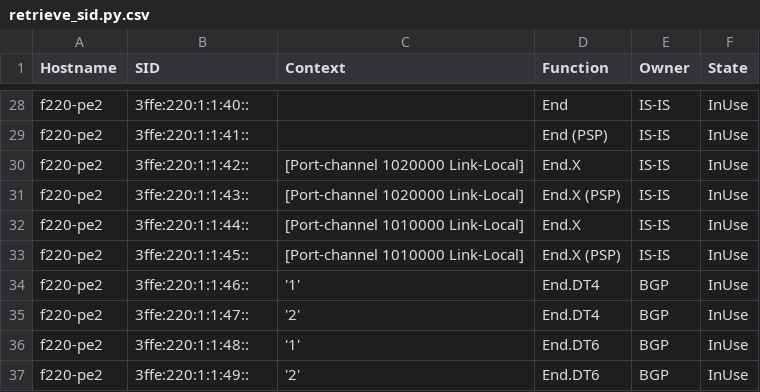
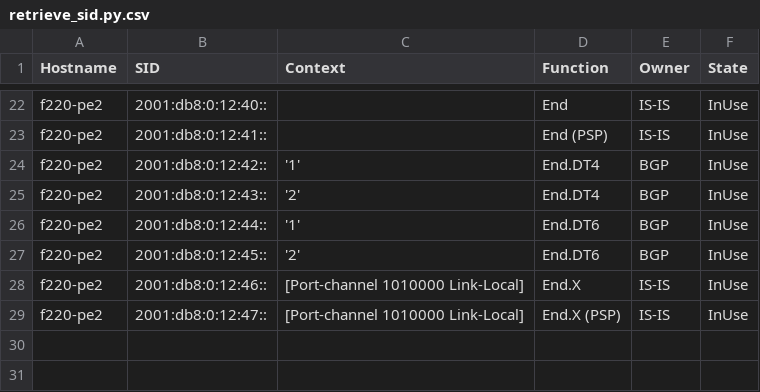
Before and after one commit to takamitsu-iida/pyats-fitelnet, a CSV file: examples/log/retrieve_sid.py.csv, drawn as a sheet; only a part is shown, gaps mark what is left out; removed rows and columns are numbered as before the commit, all else as after; the diff covers the shown part only; the diff names each change by its address in the sheet, - before the commit and + after, or states it on an @@ line.

```diff
--- a/examples/log/retrieve_sid.py.csv
+++ b/examples/log/retrieve_sid.py.csv
-B22 (SID): 3ffe:220:1:1:40::
+B22 (SID): 2001:db8:0:12:40::
-B23 (SID): 3ffe:220:1:1:41::
+B23 (SID): 2001:db8:0:12:41::
-row 30: f220-pe2 | 3ffe:220:1:1:42:: | [Port-channel 1020000 Link-Local] | End.X | IS-IS | InUse
-row 31: f220-pe2 | 3ffe:220:1:1:43:: | [Port-channel 1020000 Link-Local] | End.X (PSP) | IS-IS | InUse
-row 32: f220-pe2 | 3ffe:220:1:1:44:: | [Port-channel 1010000 Link-Local] | End.X | IS-IS | InUse
-row 33: f220-pe2 | 3ffe:220:1:1:45:: | [Port-channel 1010000 Link-Local] | End.X (PSP) | IS-IS | InUse
-B24 (SID): 3ffe:220:1:1:46::
+B24 (SID): 2001:db8:0:12:42::
-B25 (SID): 3ffe:220:1:1:47::
+B25 (SID): 2001:db8:0:12:43::
-B26 (SID): 3ffe:220:1:1:48::
+B26 (SID): 2001:db8:0:12:44::
-B27 (SID): 3ffe:220:1:1:49::
+B27 (SID): 2001:db8:0:12:45::
+row 28: f220-pe2 | 2001:db8:0:12:46:: | [Port-channel 1010000 Link-Local] | End.X | IS-IS | InUse
+row 29: f220-pe2 | 2001:db8:0:12:47:: | [Port-channel 1010000 Link-Local] | End.X (PSP) | IS-IS | InUse
```
Also changed, not shown: 9 added rows, 15 removed rows and 11 edited cells elsewhere in this file, 12 other files.
